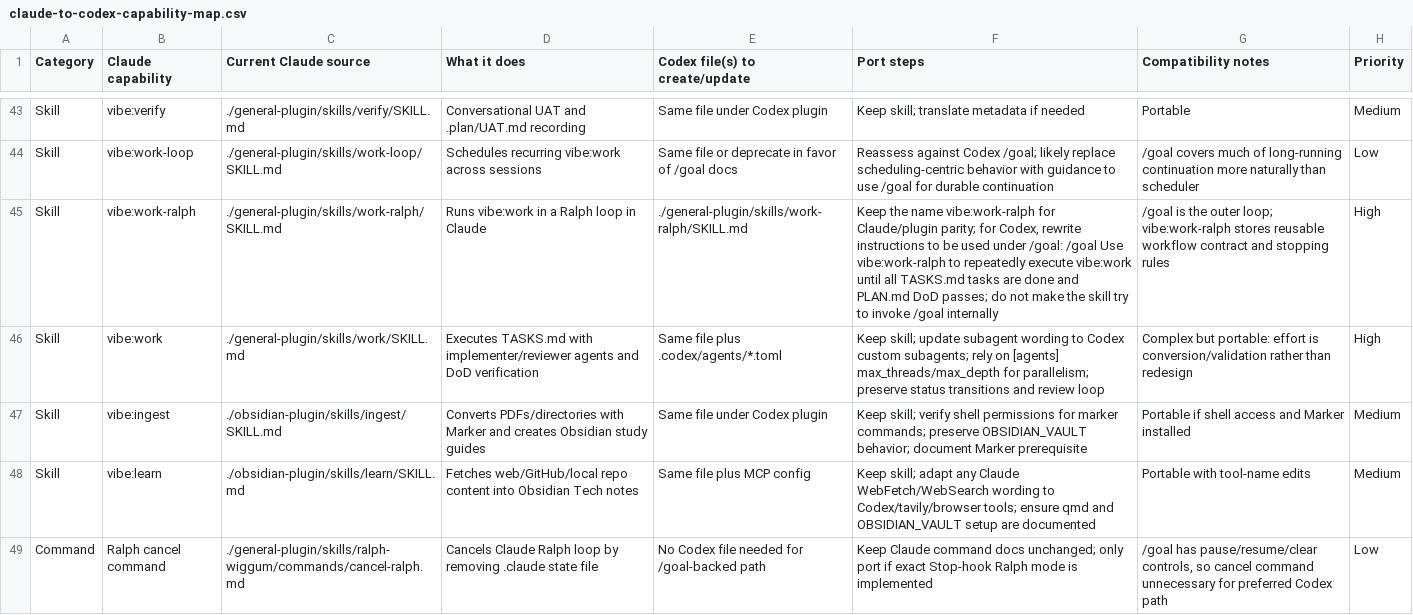
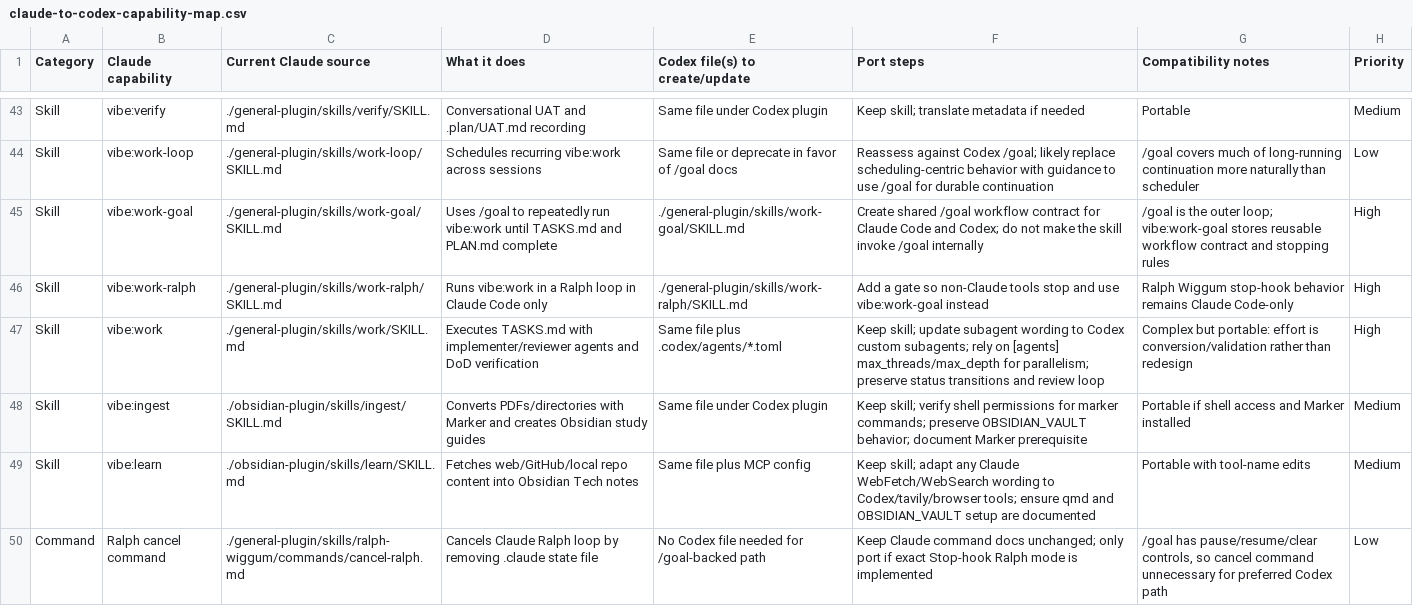
Before and after one commit to AndrewChang-cpu/vibe-coding-configuration, a CSV file: claude-to-codex-capability-map.csv, drawn as a sheet; only a part is shown, gaps mark what is left out; the diff covers the shown part only.

Commit message:
Consolidate Codex skills

```diff
--- a/claude-to-codex-capability-map.csv
+++ b/claude-to-codex-capability-map.csv
@@ -44,3 +44,4 @@ Skill,vibe:verify,./general-plugin/skills/verify/SKILL.md,Conversational UAT and
 Skill,vibe:work-loop,./general-plugin/skills/work-loop/SKILL.md,Schedules recurring vibe:work across sessions,Same file or deprecate in favor of /goal docs,Reassess against Codex /goal; likely replace scheduling-centric behavior with guidance to use /goal for durable continuation,/goal covers much of long-running continuation more naturally than scheduler,Low
-Skill,vibe:work-ralph,./general-plugin/skills/work-ralph/SKILL.md,Runs vibe:work in a Ralph loop in Claude,./general-plugin/skills/work-ralph/SKILL.md,"Keep the name vibe:work-ralph for Claude/plugin parity; for Codex, rewrite instructions to be used under /goal: /goal Use vibe:work-ralph to repeatedly execute vibe:work until all TASKS.md tasks are done and PLAN.md DoD passes; do not make the skill try to invoke /goal internally",/goal is the outer loop; vibe:work-ralph stores reusable workflow contract and stopping rules,High
+Skill,vibe:work-goal,./general-plugin/skills/work-goal/SKILL.md,Uses /goal to repeatedly run vibe:work until TASKS.md and PLAN.md complete,./general-plugin/skills/work-goal/SKILL.md,Create shared /goal workflow contract for Claude Code and Codex; do not make the skill invoke /goal internally,/goal is the outer loop; vibe:work-goal stores reusable workflow contract and stopping rules,High
+Skill,vibe:work-ralph,./general-plugin/skills/work-ralph/SKILL.md,Runs vibe:work in a Ralph loop in Claude Code only,./general-plugin/skills/work-ralph/SKILL.md,Add a gate so non-Claude tools stop and use vibe:work-goal instead,Ralph Wiggum stop-hook behavior remains Claude Code-only,High
 Skill,vibe:work,./general-plugin/skills/work/SKILL.md,Executes TASKS.md with implementer/reviewer agents and DoD verification,Same file plus .codex/agents/*.toml,Keep skill; update subagent wording to Codex custom subagents; rely on [agents] max_threads/max_depth for parallelism; preserve status transitions and review loop,Complex but portable: effort is conversion/validation rather than redesign,High
```
Also changed, not shown: 10 edited cells elsewhere in this file, 31 other files.
